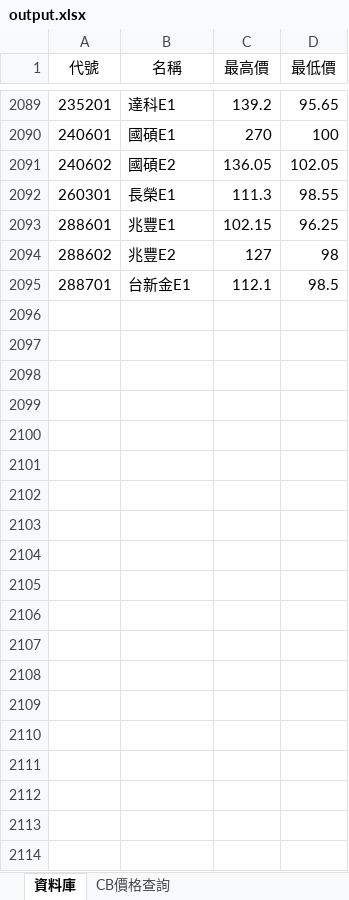
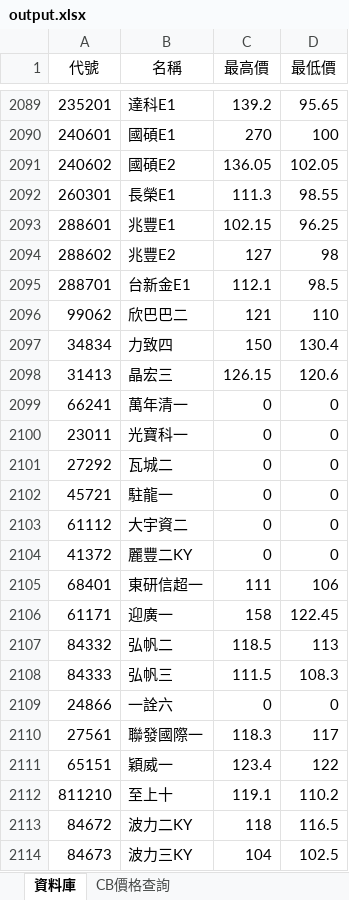
Before and after one commit to rexdashu168/cb168, an Excel workbook: output.xlsx, sheet 資料庫, drawn as a sheet; only a part is shown, gaps mark what is left out; values as stored, in another font and other column widths than the file's, no borders; the diff covers the shown part only; the diff names each change by its address in the sheet, - before the commit and + after, or states it on an @@ line.

Commit message:
20240601

```diff
--- a/output.xlsx (sheet 資料庫)
+++ b/output.xlsx (sheet 資料庫)
+row 2096: 99062 | 欣巴巴二 | 121 | 110
+row 2097: 34834 | 力致四 | 150 | 130.4
+row 2098: 31413 | 晶宏三 | 126.15 | 120.6
+row 2099: 66241 | 萬年清一 | 0 | 0
+row 2100: 23011 | 光寶科一 | 0 | 0
+row 2101: 27292 | 瓦城二 | 0 | 0
+row 2102: 45721 | 駐龍一 | 0 | 0
+row 2103: 61112 | 大宇資二 | 0 | 0
+row 2104: 41372 | 麗豐二KY | 0 | 0
+row 2105: 68401 | 東研信超一 | 111 | 106
+row 2106: 61171 | 迎廣一 | 158 | 122.45
+row 2107: 84332 | 弘帆二 | 118.5 | 113
+row 2108: 84333 | 弘帆三 | 111.5 | 108.3
+row 2109: 24866 | 一詮六 | 0 | 0
+row 2110: 27561 | 聯發國際一 | 118.3 | 117
+row 2111: 65151 | 穎威一 | 123.4 | 122
+row 2112: 811210 | 至上十 | 119.1 | 110.2
+row 2113: 84672 | 波力二KY | 118 | 116.5
+row 2114: 84673 | 波力三KY | 104 | 102.5
```
Also changed, not shown: 46 added rows and 94 edited cells elsewhere in this sheet, sheet CB價格查詢.
